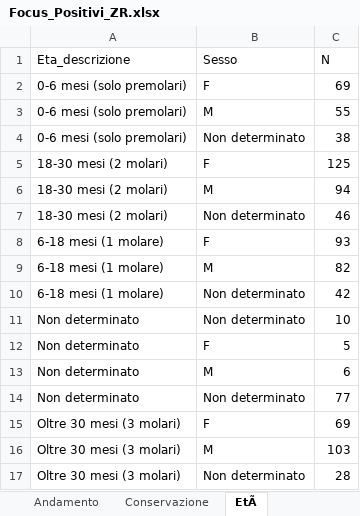
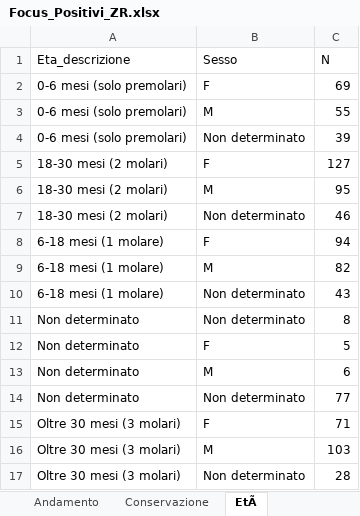
Before and after one commit to IZSAM-StatGIS/ReportPSA, an Excel workbook: Download/Focus_Positivi_ZR.xlsx, sheet EtÃ, drawn as a sheet; values as stored, in another font and other column widths than the file's, no borders; the diff names each change by its address in the sheet, - before the commit and + after, or states it on an @@ line.

```diff
--- a/Download/Focus_Positivi_ZR.xlsx (sheet EtÃ)
+++ b/Download/Focus_Positivi_ZR.xlsx (sheet EtÃ)
-C4 (N): 38
+C4 (N): 39
-C5 (N): 125
+C5 (N): 127
-C6 (N): 94
+C6 (N): 95
-C8 (N): 93
+C8 (N): 94
-C10 (N): 42
+C10 (N): 43
-C11 (N): 10
+C11 (N): 8
-C15 (N): 69
+C15 (N): 71
```
Also changed, not shown: sheet Andamento, sheet Conservazione, Download/Cinghiali_ZR.xlsx, Download/Comuni_PSA.xlsx, 39 other files.
